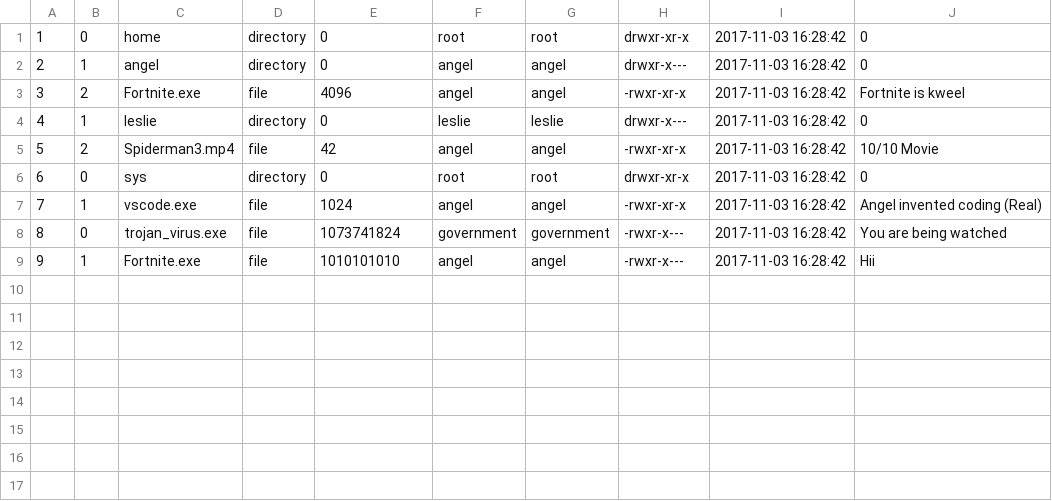
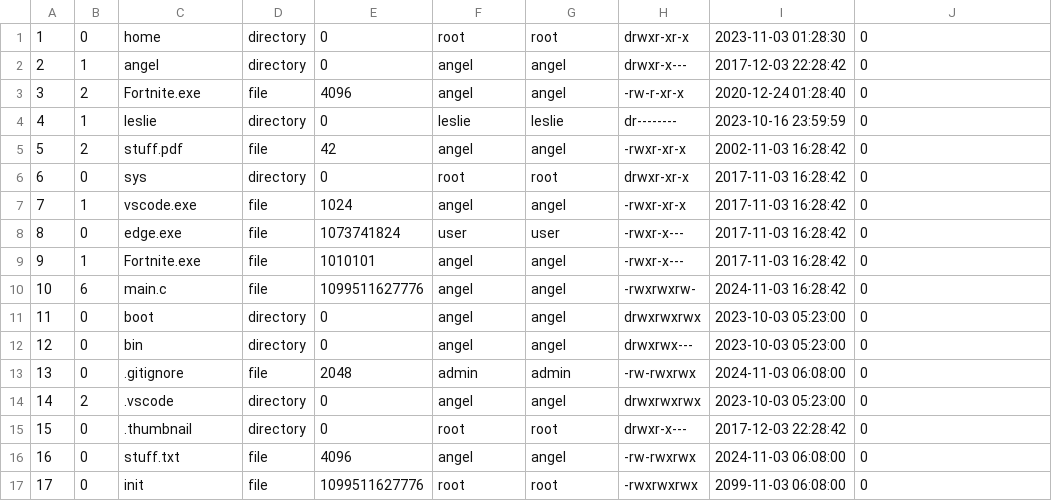
Before and after one commit to angel-badillo-hernandez/Virtual-Filesystem, a CSV file: fileData.csv, drawn as a sheet.

Commit message:
updated fileData.csv

```diff
--- a/fileData.csv
+++ b/fileData.csv
@@ -1,9 +1,17 @@
-1,0,home,directory,0,root,root,drwxr-xr-x,2017-11-03 16:28:42,0
-2,1,angel,directory,0,angel,angel,drwxr-x---,2017-11-03 16:28:42,0
-3,2,Fortnite.exe,file,4096,angel,angel,-rwxr-xr-x,2017-11-03 16:28:42,Fortnite is kweel
-4,1,leslie,directory,0,leslie,leslie,drwxr-x---,2017-11-03 16:28:42,0
-5,2,Spiderman3.mp4,file,42,angel,angel,-rwxr-xr-x,2017-11-03 16:28:42,10/10 Movie
+1,0,home,directory,0,root,root,drwxr-xr-x,2023-11-03 01:28:30,0
+2,1,angel,directory,0,angel,angel,drwxr-x---,2017-12-03 22:28:42,0
+3,2,Fortnite.exe,file,4096,angel,angel,-rw-r-xr-x,2020-12-24 01:28:40,0
+4,1,leslie,directory,0,leslie,leslie,dr--------,2023-10-16 23:59:59,0
+5,2,stuff.pdf,file,42,angel,angel,-rwxr-xr-x,2002-11-03 16:28:42,0
 6,0,sys,directory,0,root,root,drwxr-xr-x,2017-11-03 16:28:42,0
-7,1,vscode.exe,file,1024,angel,angel,-rwxr-xr-x,2017-11-03 16:28:42,Angel invented coding (Real)
-8,0,trojan_virus.exe,file,1073741824,government,government,-rwxr-x---,2017-11-03 16:28:42,You are being watched
-9,1,Fortnite.exe,file,1010101010,angel,angel,-rwxr-x---,2017-11-03 16:28:42,Hii
+7,1,vscode.exe,file,1024,angel,angel,-rwxr-xr-x,2017-11-03 16:28:42,0
+8,0,edge.exe,file,1073741824,user,user,-rwxr-x---,2017-11-03 16:28:42,0
+9,1,Fortnite.exe,file,1010101,angel,angel,-rwxr-x---,2017-11-03 16:28:42,0
+10,6,main.c,file,1099511627776,angel,angel,-rwxrwxrw-,2024-11-03 16:28:42,0
+11,0,boot,directory,0,angel,angel,drwxrwxrwx,2023-10-03 05:23:00,0
+12,0,bin,directory,0,angel,angel,drwxrwx---,2023-10-03 05:23:00,0
+13,0,.gitignore,file,2048,admin,admin,-rw-rwxrwx,2024-11-03 06:08:00,0
+14,2,.vscode,directory,0,angel,angel,drwxrwxrwx,2023-10-03 05:23:00,0
+15,0,.thumbnail,directory,0,root,root,drwxr-x---,2017-12-03 22:28:42,0
+16,0,stuff.txt,file,4096,angel,angel,-rw-rwxrwx,2024-11-03 06:08:00,0
+17,0,init,file,1099511627776,root,root,-rwxrwxrwx,2099-11-03 06:08:00,0
```
Also changed, not shown: 1 other file.
